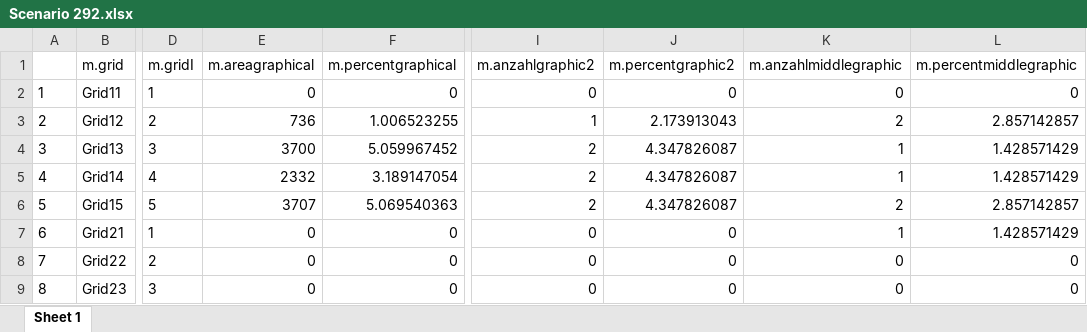
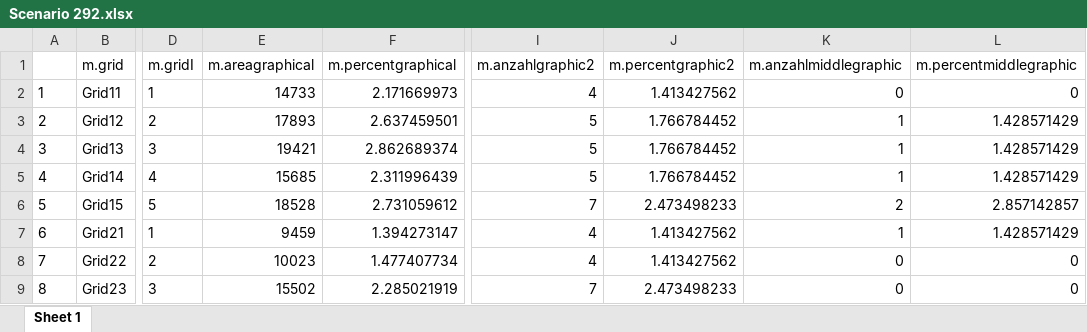
Before and after one commit to akutej/mytestapp, an Excel workbook: myapp/files/9_MethodComparePercent/Scenario 292.xlsx, sheet Sheet 1, drawn as a sheet; only a part is shown, gaps mark what is left out; values as stored, in another font and other column widths than the file's, no borders; the diff covers the shown part only; the diff names each change by its address in the sheet, - before the commit and + after, or states it on an @@ line.

```diff
--- a/myapp/files/9_MethodComparePercent/Scenario 292.xlsx (sheet Sheet 1)
+++ b/myapp/files/9_MethodComparePercent/Scenario 292.xlsx (sheet Sheet 1)
-E2 (m.areagraphical): 0
+E2 (m.areagraphical): 14733
-F2 (m.percentgraphical): 0
+F2 (m.percentgraphical): 2.171669973
-I2 (m.anzahlgraphic2): 0
+I2 (m.anzahlgraphic2): 4
-J2 (m.percentgraphic2): 0
+J2 (m.percentgraphic2): 1.413427562
-E3 (m.areagraphical): 736
+E3 (m.areagraphical): 17893
-F3 (m.percentgraphical): 1.006523255
+F3 (m.percentgraphical): 2.637459501
-I3 (m.anzahlgraphic2): 1
+I3 (m.anzahlgraphic2): 5
-J3 (m.percentgraphic2): 2.173913043
+J3 (m.percentgraphic2): 1.766784452
-K3 (m.anzahlmiddlegraphic): 2
+K3 (m.anzahlmiddlegraphic): 1
-L3 (m.percentmiddlegraphic): 2.857142857
+L3 (m.percentmiddlegraphic): 1.428571429
-E4 (m.areagraphical): 3700
+E4 (m.areagraphical): 19421
-F4 (m.percentgraphical): 5.059967452
+F4 (m.percentgraphical): 2.862689374
-I4:I5 (m.anzahlgraphic2): 2
+I4:I5 (m.anzahlgraphic2): 5
-J4:J5 (m.percentgraphic2): 4.347826087
+J4:J5 (m.percentgraphic2): 1.766784452
-E5 (m.areagraphical): 2332
+E5 (m.areagraphical): 15685
-F5 (m.percentgraphical): 3.189147054
+F5 (m.percentgraphical): 2.311996439
-E6 (m.areagraphical): 3707
+E6 (m.areagraphical): 18528
-F6 (m.percentgraphical): 5.069540363
+F6 (m.percentgraphical): 2.731059612
-I6 (m.anzahlgraphic2): 2
+I6 (m.anzahlgraphic2): 7
-J6 (m.percentgraphic2): 4.347826087
+J6 (m.percentgraphic2): 2.473498233
-E7 (m.areagraphical): 0
+E7 (m.areagraphical): 9459
-F7 (m.percentgraphical): 0
+F7 (m.percentgraphical): 1.394273147
-I7:I8 (m.anzahlgraphic2): 0
+I7:I8 (m.anzahlgraphic2): 4
-J7:J8 (m.percentgraphic2): 0
+J7:J8 (m.percentgraphic2): 1.413427562
-E8 (m.areagraphical): 0
+E8 (m.areagraphical): 10023
-F8 (m.percentgraphical): 0
+F8 (m.percentgraphical): 1.477407734
-E9 (m.areagraphical): 0
+E9 (m.areagraphical): 15502
-F9 (m.percentgraphical): 0
+F9 (m.percentgraphical): 2.285021919
-I9 (m.anzahlgraphic2): 0
+I9 (m.anzahlgraphic2): 7
-J9 (m.percentgraphic2): 0
+J9 (m.percentgraphic2): 2.473498233
```
Also changed, not shown: 70 edited cells elsewhere in this sheet, myapp/files/9_MethodComparePercent/Scenario 287.xlsx, myapp/files/9_MethodComparePercent/Scenario 289.xlsx, 42 other files.
